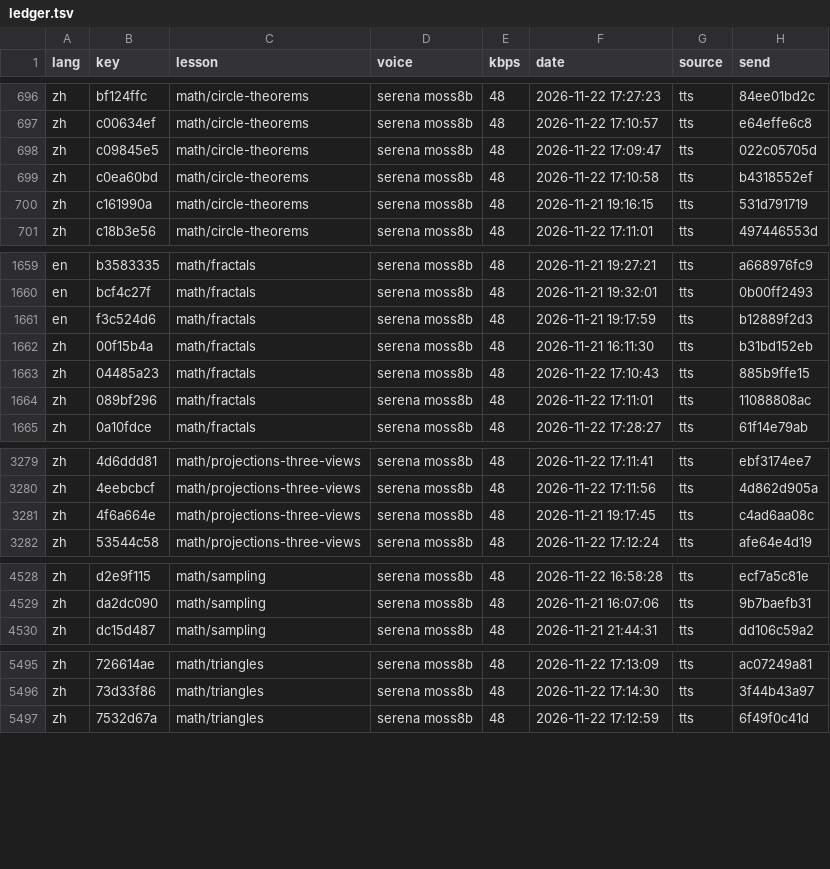
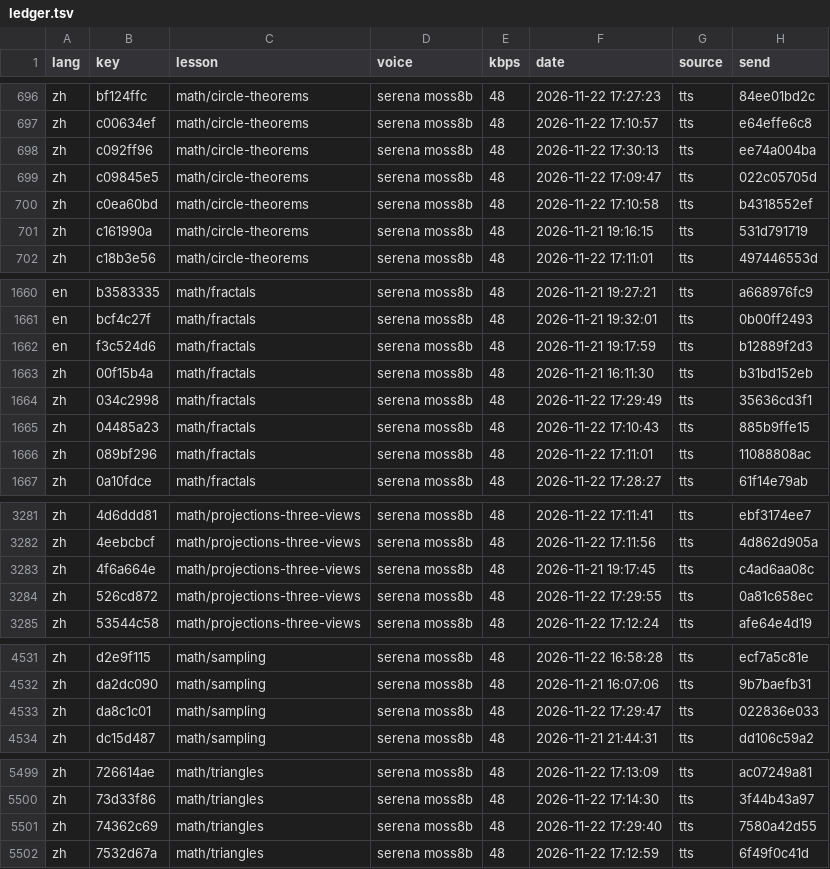
Before and after one commit to gladcolor/gc-audio-lang-math, a TSV file: status/ledger.tsv, drawn as a sheet; only a part is shown, gaps mark what is left out; the diff names each change by its address in the sheet, - before the commit and + after, or states it on an @@ line.

Commit message:
math/circle-theorems: read-aloud (run) - finished (211/211 serena)

```diff
--- a/status/ledger.tsv
+++ b/status/ledger.tsv
+row 698: zh | c092ff96 | math/circle-theorems | serena moss8b | 48 | 2026-11-22 17:30:13 | tts | ee74a004ba
+row 1664: zh | 034c2998 | math/fractals | serena moss8b | 48 | 2026-11-22 17:29:49 | tts | 35636cd3f1
+row 3284: zh | 526cd872 | math/projections-three-views | serena moss8b | 48 | 2026-11-22 17:29:55 | tts | 0a81c658ec
+row 4533: zh | da8c1c01 | math/sampling | serena moss8b | 48 | 2026-11-22 17:29:47 | tts | 022836e033
+row 5501: zh | 74362c69 | math/triangles | serena moss8b | 48 | 2026-11-22 17:29:40 | tts | 7580a42d55
```
Also changed, not shown: 9 other files.
